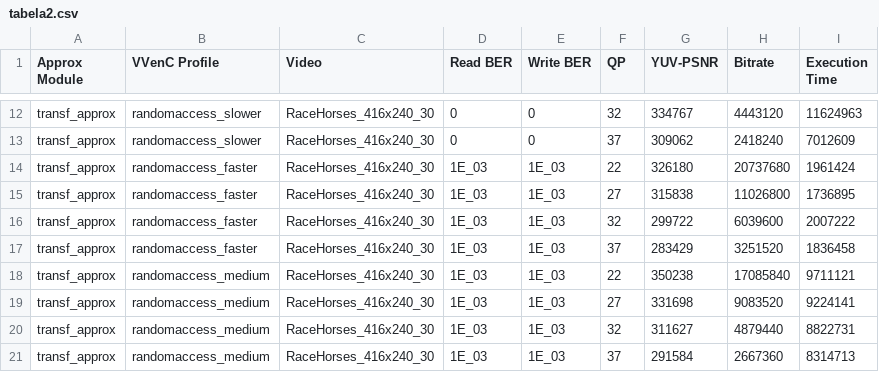
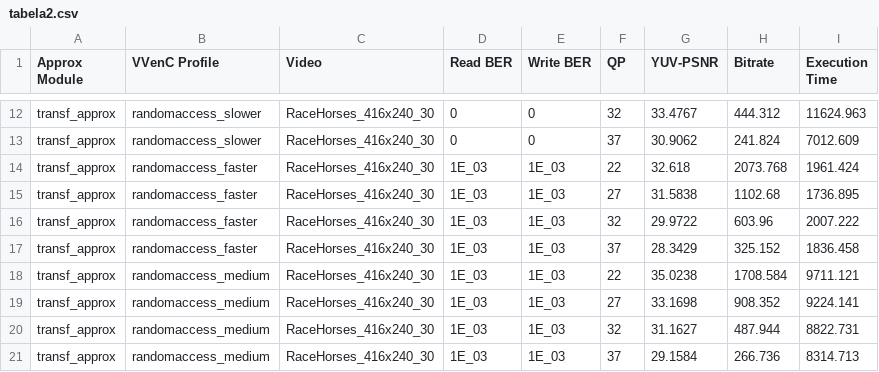
Before and after one commit to Yasmin-Camargo/scripts-vvenc_approx, a CSV file: tabelas/tabela2.csv, drawn as a sheet; only a part is shown, gaps mark what is left out; the diff covers the shown part only; the diff names each change by its address in the sheet, - before the commit and + after, or states it on an @@ line.

Commit message:
Scripit com calculos BD-RATE e BD-PSNR

```diff
--- a/tabelas/tabela2.csv
+++ b/tabelas/tabela2.csv
-G12 (YUV-PSNR): 334767
+G12 (YUV-PSNR): 33.4767
-H12 (Bitrate): 4443120
+H12 (Bitrate): 444.312
-I12 (Execution Time): 11624963
+I12 (Execution Time): 11624.963
-G13 (YUV-PSNR): 309062
+G13 (YUV-PSNR): 30.9062
-H13 (Bitrate): 2418240
+H13 (Bitrate): 241.824
-I13 (Execution Time): 7012609
+I13 (Execution Time): 7012.609
-G14 (YUV-PSNR): 326180
+G14 (YUV-PSNR): 32.618
-H14 (Bitrate): 20737680
+H14 (Bitrate): 2073.768
-I14 (Execution Time): 1961424
+I14 (Execution Time): 1961.424
-G15 (YUV-PSNR): 315838
+G15 (YUV-PSNR): 31.5838
-H15 (Bitrate): 11026800
+H15 (Bitrate): 1102.68
-I15 (Execution Time): 1736895
+I15 (Execution Time): 1736.895
-G16 (YUV-PSNR): 299722
+G16 (YUV-PSNR): 29.9722
-H16 (Bitrate): 6039600
+H16 (Bitrate): 603.96
-I16 (Execution Time): 2007222
+I16 (Execution Time): 2007.222
-G17 (YUV-PSNR): 283429
+G17 (YUV-PSNR): 28.3429
-H17 (Bitrate): 3251520
+H17 (Bitrate): 325.152
-I17 (Execution Time): 1836458
+I17 (Execution Time): 1836.458
-G18 (YUV-PSNR): 350238
+G18 (YUV-PSNR): 35.0238
-H18 (Bitrate): 17085840
+H18 (Bitrate): 1708.584
-I18 (Execution Time): 9711121
+I18 (Execution Time): 9711.121
-G19 (YUV-PSNR): 331698
+G19 (YUV-PSNR): 33.1698
-H19 (Bitrate): 9083520
+H19 (Bitrate): 908.352
-I19 (Execution Time): 9224141
+I19 (Execution Time): 9224.141
-G20 (YUV-PSNR): 311627
+G20 (YUV-PSNR): 31.1627
-H20 (Bitrate): 4879440
+H20 (Bitrate): 487.944
-I20 (Execution Time): 8822731
+I20 (Execution Time): 8822.731
-G21 (YUV-PSNR): 291584
+G21 (YUV-PSNR): 29.1584
-H21 (Bitrate): 2667360
+H21 (Bitrate): 266.736
-I21 (Execution Time): 8314713
+I21 (Execution Time): 8314.713
```
Also changed, not shown: 114 edited cells elsewhere in this file, tabelas/complete_data.csv, 18 other files.
